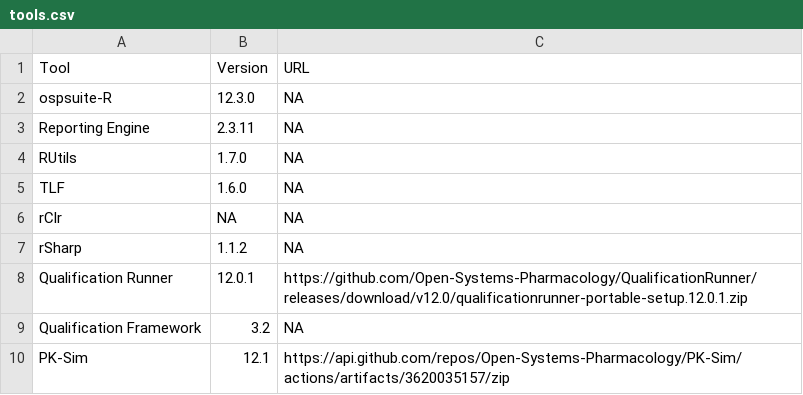
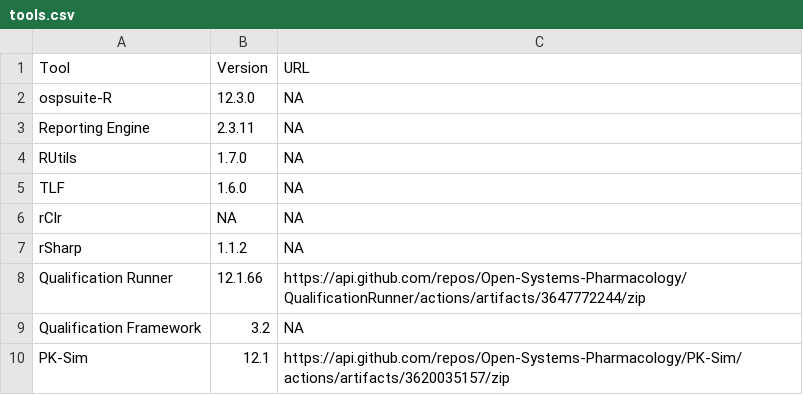
Before and after one commit to pchelle/osp-actions, a CSV file: tools.csv, drawn as a sheet.

Commit message:
Update tools.csv

```diff
--- a/tools.csv
+++ b/tools.csv
@@ -7,3 +7,3 @@ rClr,NA,NA
 rSharp,1.1.2,NA
-Qualification Runner,12.0.1,https://github.com/Open-Systems-Pharmacology/QualificationRunner/releases/download/v12.0/qualificationrunner-portable-setup.12.0.1.zip
+Qualification Runner,12.1.66,https://api.github.com/repos/Open-Systems-Pharmacology/QualificationRunner/actions/artifacts/3647772244/zip
 Qualification Framework,3.2,NA
```
